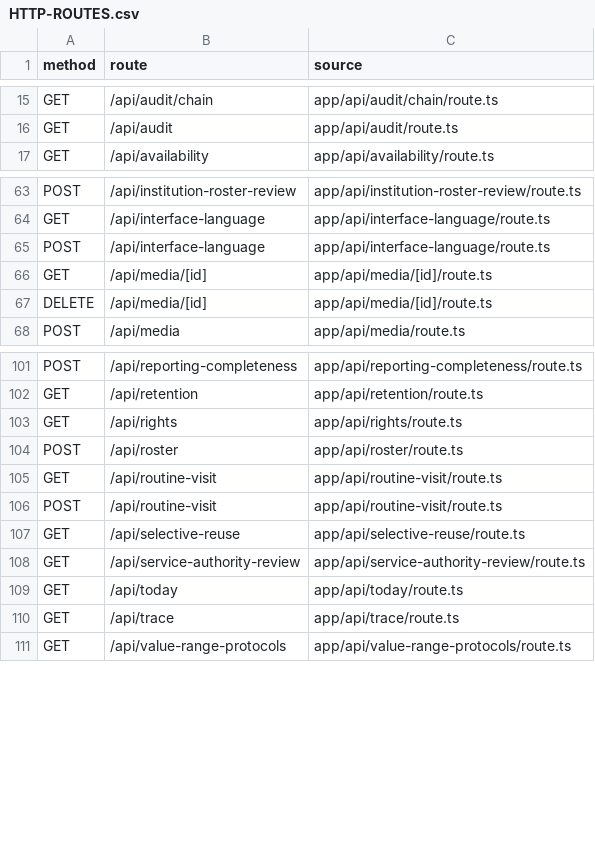
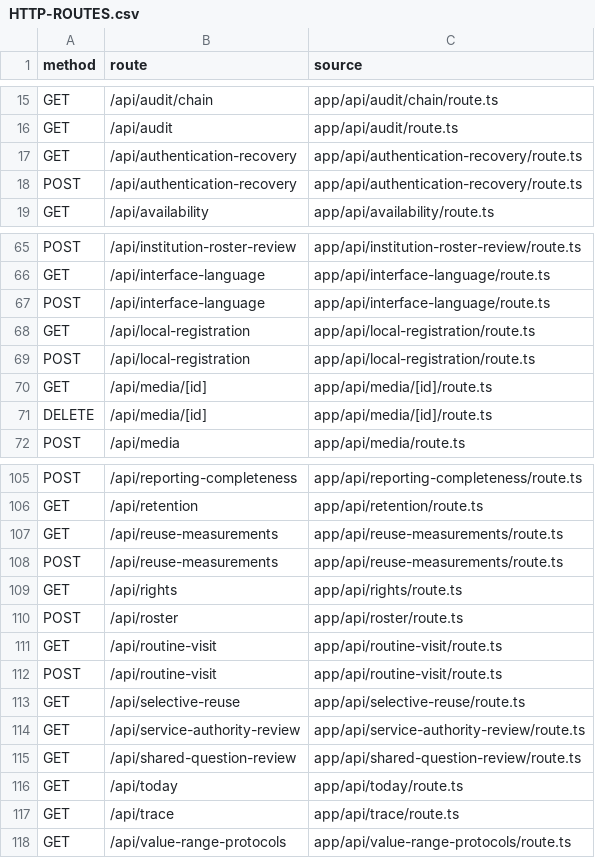
Before and after one commit to nakul175/saha-health, a CSV file: docs/current/HTTP-ROUTES.csv, drawn as a sheet; only a part is shown, gaps mark what is left out.

```diff
--- a/docs/current/HTTP-ROUTES.csv
+++ b/docs/current/HTTP-ROUTES.csv
@@ -16,2 +16,4 @@ GET,/api/audit/chain,app/api/audit/chain/route.ts
 GET,/api/audit,app/api/audit/route.ts
+GET,/api/authentication-recovery,app/api/authentication-recovery/route.ts
+POST,/api/authentication-recovery,app/api/authentication-recovery/route.ts
 GET,/api/availability,app/api/availability/route.ts
@@ -65,2 +67,4 @@ GET,/api/interface-language,app/api/interface-language/route.ts
 POST,/api/interface-language,app/api/interface-language/route.ts
+GET,/api/local-registration,app/api/local-registration/route.ts
+POST,/api/local-registration,app/api/local-registration/route.ts
 GET,/api/media/[id],app/api/media/[id]/route.ts
@@ -102,2 +106,4 @@ POST,/api/reporting-completeness,app/api/reporting-completeness/route.ts
 GET,/api/retention,app/api/retention/route.ts
+GET,/api/reuse-measurements,app/api/reuse-measurements/route.ts
+POST,/api/reuse-measurements,app/api/reuse-measurements/route.ts
 GET,/api/rights,app/api/rights/route.ts
@@ -108,2 +114,3 @@ GET,/api/selective-reuse,app/api/selective-reuse/route.ts
 GET,/api/service-authority-review,app/api/service-authority-review/route.ts
+GET,/api/shared-question-review,app/api/shared-question-review/route.ts
 GET,/api/today,app/api/today/route.ts
```
Also changed, not shown: docs/current/COMMAND-CATALOGUE.csv, 49 other files.
